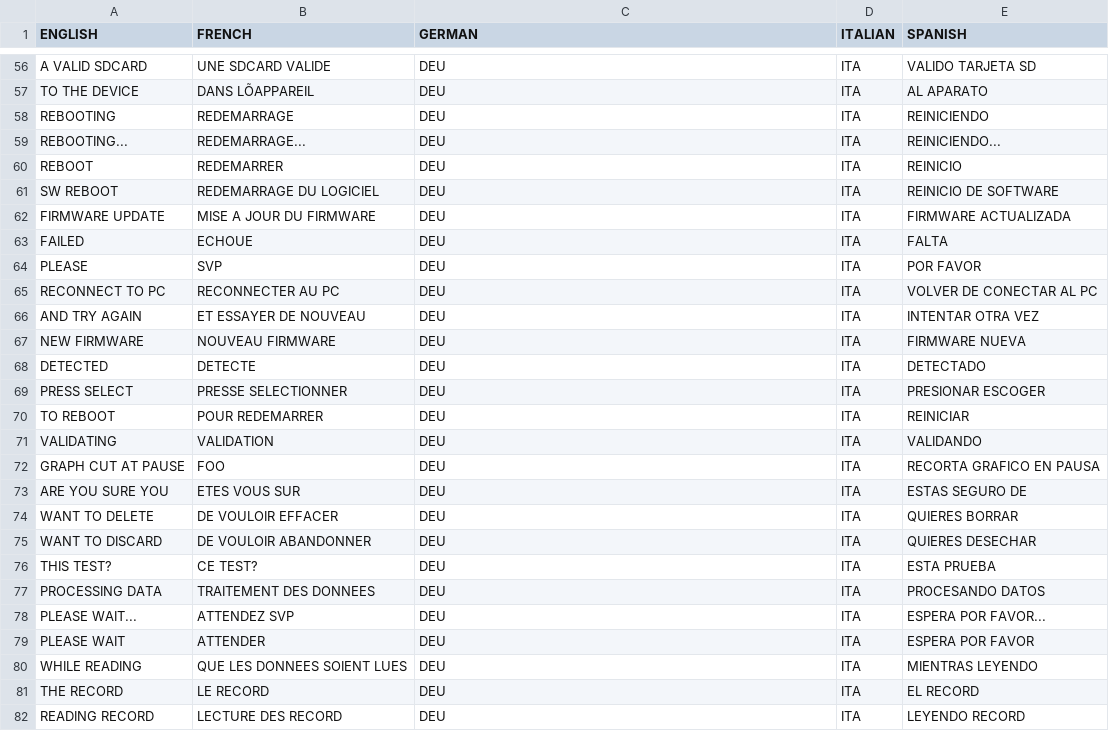
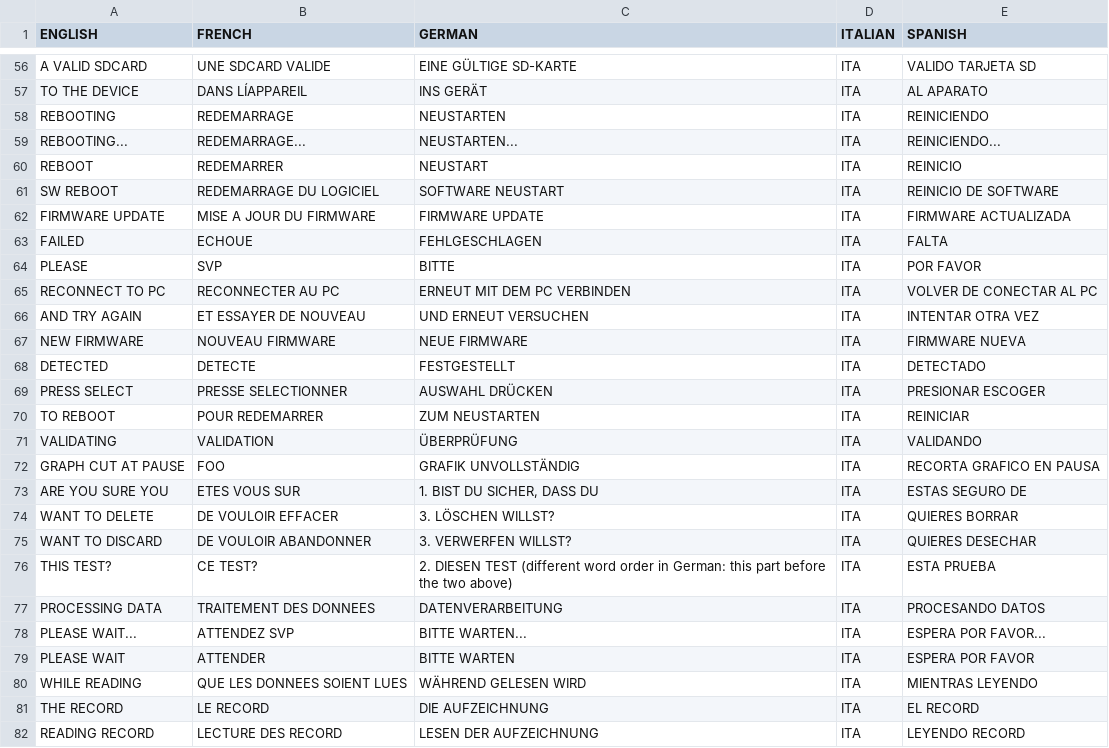
Before and after one commit to bigbrett/SP2_FIRMWARE_UTILS, a CSV file: input_files/language_support/SP2_STRINGS_V4.csv, drawn as a sheet; only a part is shown, gaps mark what is left out; the diff covers the shown part only; the diff names each change by its address in the sheet, - before the commit and + after, or states it on an @@ line.

```diff
--- a/input_files/language_support/SP2_STRINGS_V4.csv
+++ b/input_files/language_support/SP2_STRINGS_V4.csv
-C56 (GERMAN): DEU
+C56 (GERMAN): EINE GÜLTIGE SD-KARTE
-B57 (FRENCH): DANS LÕAPPAREIL
+B57 (FRENCH): DANS LÍAPPAREIL
-C57 (GERMAN): DEU
+C57 (GERMAN): INS GERÄT
-C58 (GERMAN): DEU
+C58 (GERMAN): NEUSTARTEN
-C59 (GERMAN): DEU
+C59 (GERMAN): NEUSTARTEN...
-C60 (GERMAN): DEU
+C60 (GERMAN): NEUSTART
-C61 (GERMAN): DEU
+C61 (GERMAN): SOFTWARE NEUSTART
-C62 (GERMAN): DEU
+C62 (GERMAN): FIRMWARE UPDATE
-C63 (GERMAN): DEU
+C63 (GERMAN): FEHLGESCHLAGEN
-C64 (GERMAN): DEU
+C64 (GERMAN): BITTE
-C65 (GERMAN): DEU
+C65 (GERMAN): ERNEUT MIT DEM PC VERBINDEN
-C66 (GERMAN): DEU
+C66 (GERMAN): UND ERNEUT VERSUCHEN
-C67 (GERMAN): DEU
+C67 (GERMAN): NEUE FIRMWARE
-C68 (GERMAN): DEU
+C68 (GERMAN): FESTGESTELLT
-C69 (GERMAN): DEU
+C69 (GERMAN): AUSWAHL DRÜCKEN
-C70 (GERMAN): DEU
+C70 (GERMAN): ZUM NEUSTARTEN
-C71 (GERMAN): DEU
+C71 (GERMAN): ÜBERPRÜFUNG
-C72 (GERMAN): DEU
+C72 (GERMAN): GRAFIK UNVOLLSTÄNDIG
-C73 (GERMAN): DEU
+C73 (GERMAN): 1. BIST DU SICHER, DASS DU
-C74 (GERMAN): DEU
+C74 (GERMAN): 3. LÖSCHEN WILLST?
-C75 (GERMAN): DEU
+C75 (GERMAN): 3. VERWERFEN WILLST?
-C76 (GERMAN): DEU
+C76 (GERMAN): 2. DIESEN TEST (different word order in German: this part before the two above)
-C77 (GERMAN): DEU
+C77 (GERMAN): DATENVERARBEITUNG
-C78 (GERMAN): DEU
+C78 (GERMAN): BITTE WARTEN...
-C79 (GERMAN): DEU
+C79 (GERMAN): BITTE WARTEN
-C80 (GERMAN): DEU
+C80 (GERMAN): WÄHREND GELESEN WIRD
-C81 (GERMAN): DEU
+C81 (GERMAN): DIE AUFZEICHNUNG
-C82 (GERMAN): DEU
+C82 (GERMAN): LESEN DER AUFZEICHNUNG
```
Also changed, not shown: 108 edited cells elsewhere in this file, 1 other file.
